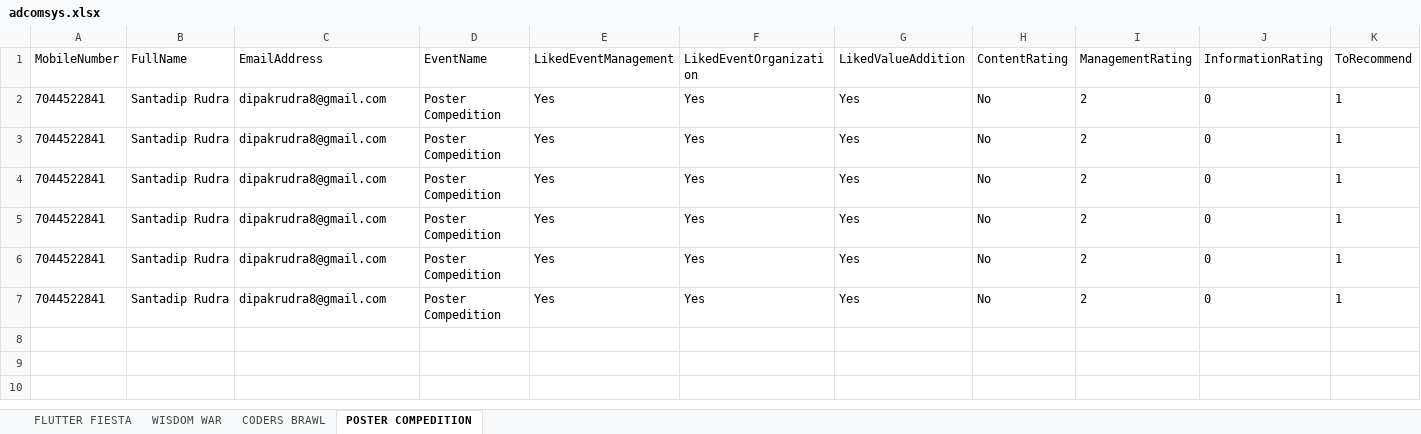
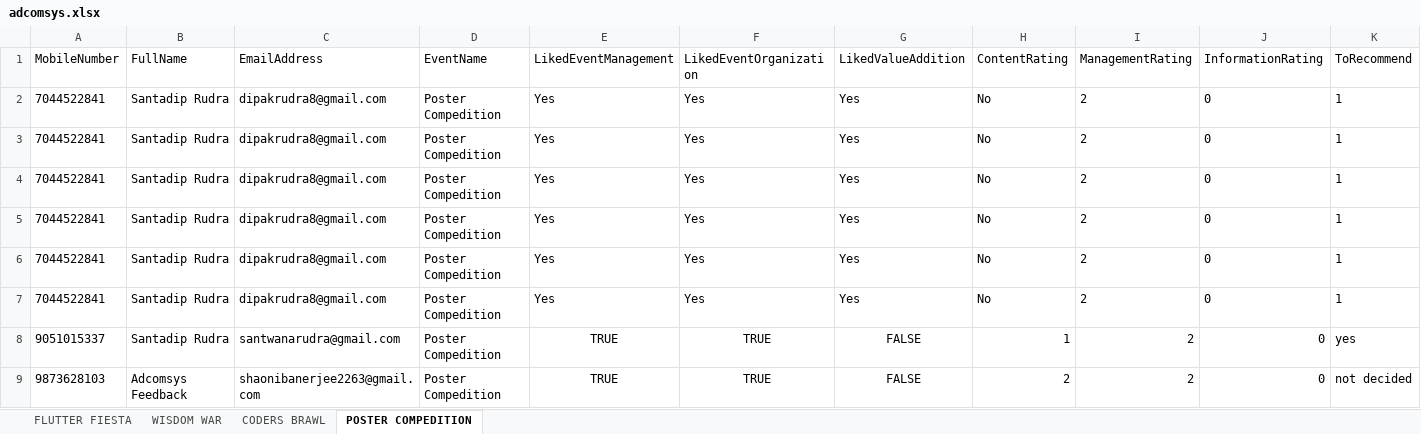
Before and after one commit to rudrasantadip/feed-back-form-backend, an Excel workbook: adcomsys.xlsx, sheet POSTER COMPEDITION, drawn as a sheet; only a part is shown; values as stored, in another font and other column widths than the file's, no borders; rows hold the shown columns only; the diff names each change by its address in the sheet, - before the commit and + after, or states it on an @@ line.

```diff
--- a/adcomsys.xlsx (sheet POSTER COMPEDITION)
+++ b/adcomsys.xlsx (sheet POSTER COMPEDITION)
+row 8: 9051015337 | Santadip Rudra | santwanarudra@gmail.com | Poster Compedition | TRUE | TRUE | FALSE | 1 | 2 | 0 | yes
+row 9: 9873628103 | Adcomsys Feedback | shaonibanerjee2263@gmail.com | Poster Compedition | TRUE | TRUE | FALSE | 2 | 2 | 0 | not decided
```
Also changed, not shown: sheet FLUTTER FIESTA, sheet WISDOM WAR, 1 other file.
